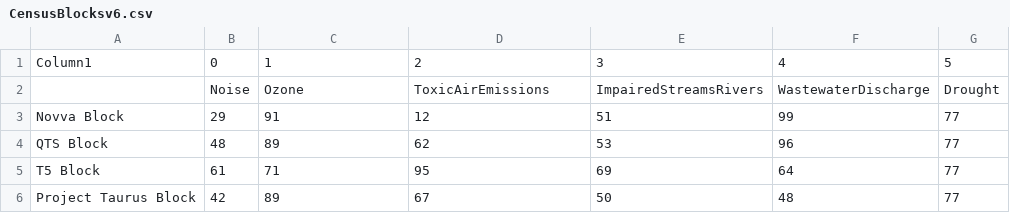
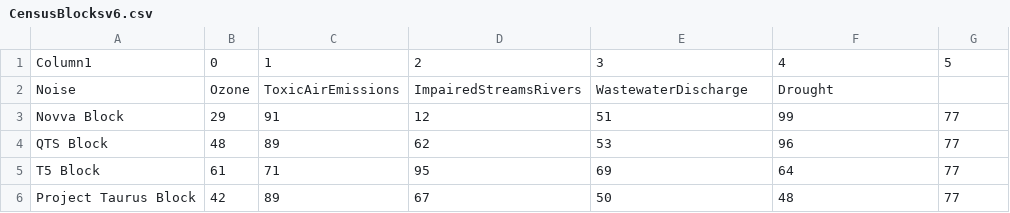
Before and after one commit to faraway69/Final, a CSV file: CensusBlocksv6.csv, drawn as a sheet; removed rows and columns are numbered as before the commit, all else as after; the diff names each change by its address in the sheet, - before the commit and + after, or states it on an @@ line.

Commit message:
Update CensusBlocksv6.csv

```diff
--- a/CensusBlocksv6.csv
+++ b/CensusBlocksv6.csv
-row 2:  | Noise | Ozone | ToxicAirEmissions | ImpairedStreamsRivers | WastewaterDischarge | Drought
+row 2: Noise | Ozone | ToxicAirEmissions | ImpairedStreamsRivers | WastewaterDischarge | Drought
```
